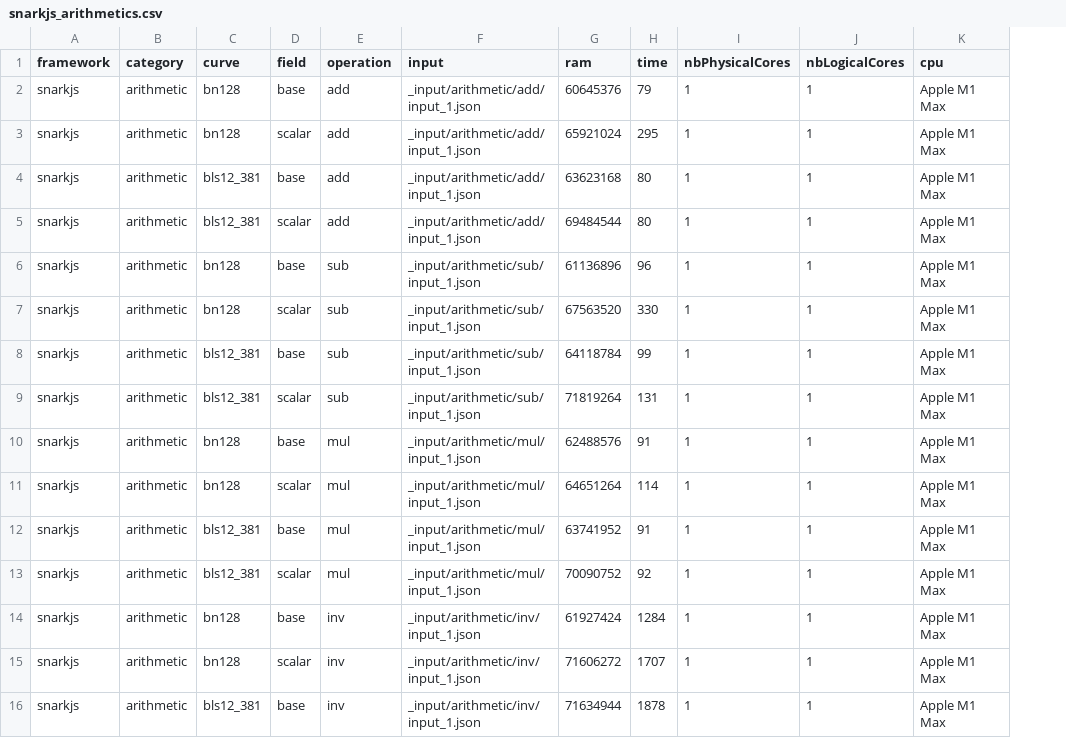
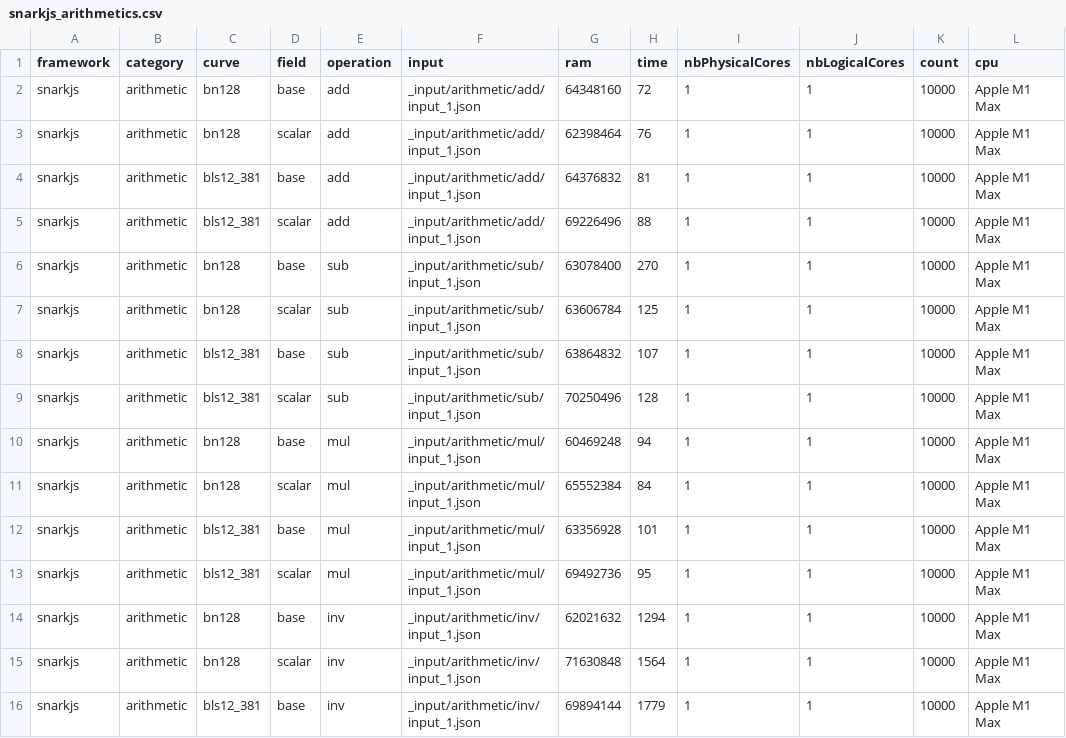
Before and after one commit to zkCollective/zk-Harness, a CSV file: benchmarks/snarkjs/snarkjs_arithmetics.csv, drawn as a sheet; only a part is shown; the diff covers the shown part only; the diff names each change by its address in the sheet, - before the commit and + after, or states it on an @@ line.

```diff
--- a/benchmarks/snarkjs/snarkjs_arithmetics.csv
+++ b/benchmarks/snarkjs/snarkjs_arithmetics.csv
+column K (count), rows 2-16: all 10000
-G2 (ram): 60645376
+G2 (ram): 64348160
-H2 (time): 79
+H2 (time): 72
-G3 (ram): 65921024
+G3 (ram): 62398464
-H3 (time): 295
+H3 (time): 76
-G4 (ram): 63623168
+G4 (ram): 64376832
-H4 (time): 80
+H4 (time): 81
-G5 (ram): 69484544
+G5 (ram): 69226496
-H5 (time): 80
+H5 (time): 88
-G6 (ram): 61136896
+G6 (ram): 63078400
-H6 (time): 96
+H6 (time): 270
-G7 (ram): 67563520
+G7 (ram): 63606784
-H7 (time): 330
+H7 (time): 125
-G8 (ram): 64118784
+G8 (ram): 63864832
-H8 (time): 99
+H8 (time): 107
-G9 (ram): 71819264
+G9 (ram): 70250496
-H9 (time): 131
+H9 (time): 128
-G10 (ram): 62488576
+G10 (ram): 60469248
-H10 (time): 91
+H10 (time): 94
-G11 (ram): 64651264
+G11 (ram): 65552384
-H11 (time): 114
+H11 (time): 84
-G12 (ram): 63741952
+G12 (ram): 63356928
-H12 (time): 91
+H12 (time): 101
-G13 (ram): 70090752
+G13 (ram): 69492736
-H13 (time): 92
+H13 (time): 95
-G14 (ram): 61927424
+G14 (ram): 62021632
-H14 (time): 1284
+H14 (time): 1294
-G15 (ram): 71606272
+G15 (ram): 71630848
-H15 (time): 1707
+H15 (time): 1564
-G16 (ram): 71634944
+G16 (ram): 69894144
-H16 (time): 1878
+H16 (time): 1779
```
Also changed, not shown: 10 edited cells elsewhere in this file, benchmarks/circom/circom_cubic.csv, benchmarks/gnark/gnark_arithmetic.csv, 15 other files.
